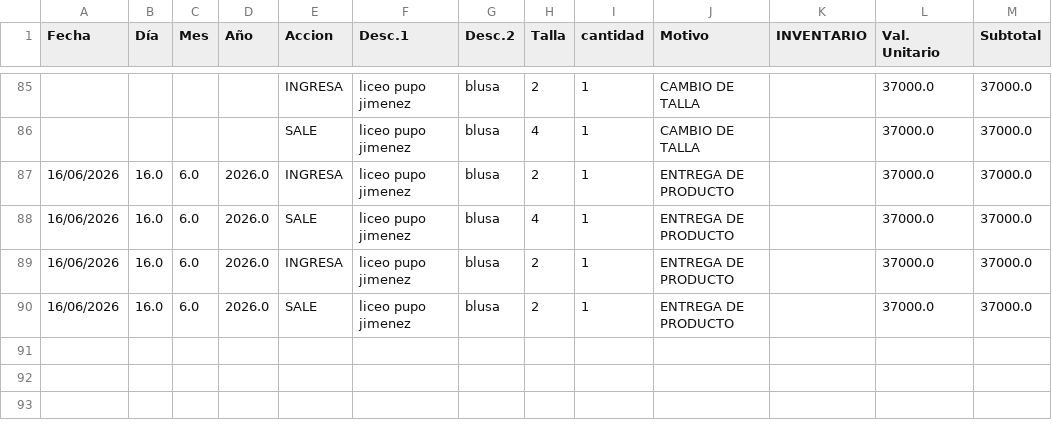
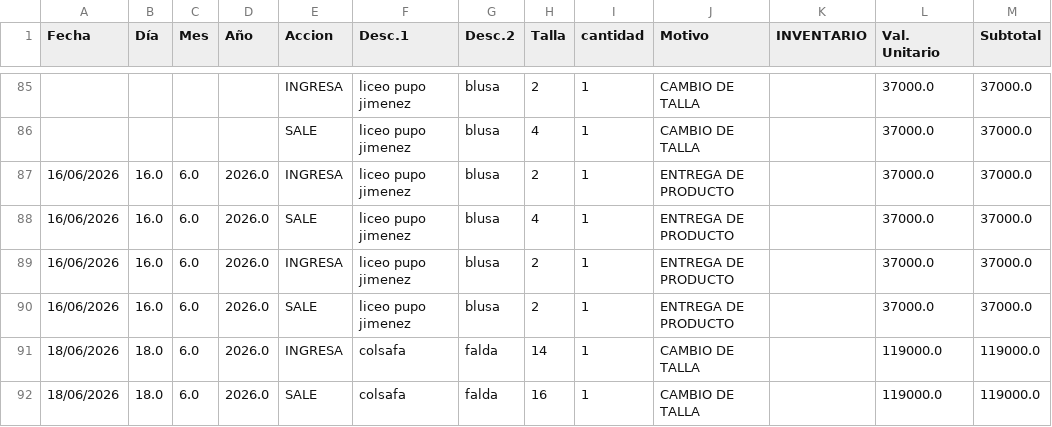
Before and after one commit to JuanCamiloGuerra/proyecto-de-ventas-dyunic, a CSV file: tablas/ajustes_inventario_registro.csv, drawn as a sheet; only a part is shown, gaps mark what is left out; the diff names each change by its address in the sheet, - before the commit and + after, or states it on an @@ line.

```diff
--- a/tablas/ajustes_inventario_registro.csv
+++ b/tablas/ajustes_inventario_registro.csv
+row 91: 18/06/2026 | 18.0 | 6.0 | 2026.0 | INGRESA | colsafa | falda | 14 | 1 | CAMBIO DE TALLA |  | 119000.0 | 119000.0
+row 92: 18/06/2026 | 18.0 | 6.0 | 2026.0 | SALE | colsafa | falda | 16 | 1 | CAMBIO DE TALLA |  | 119000.0 | 119000.0
```
Also changed, not shown: tablas/inventario.csv, 1 other file.
